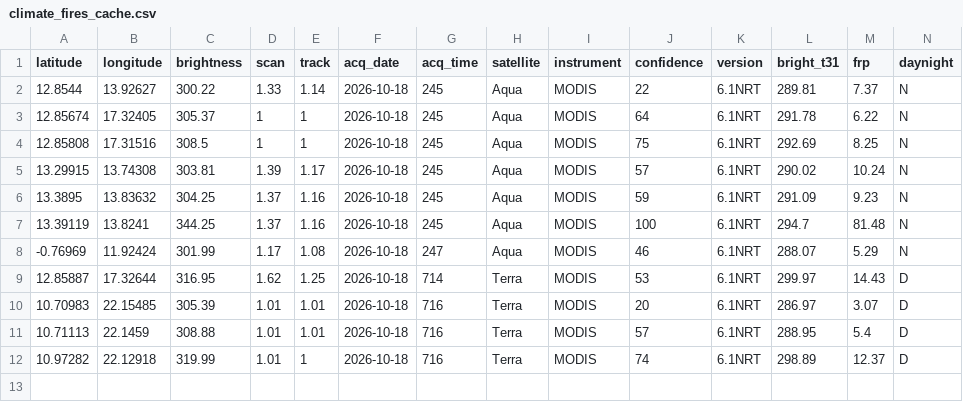
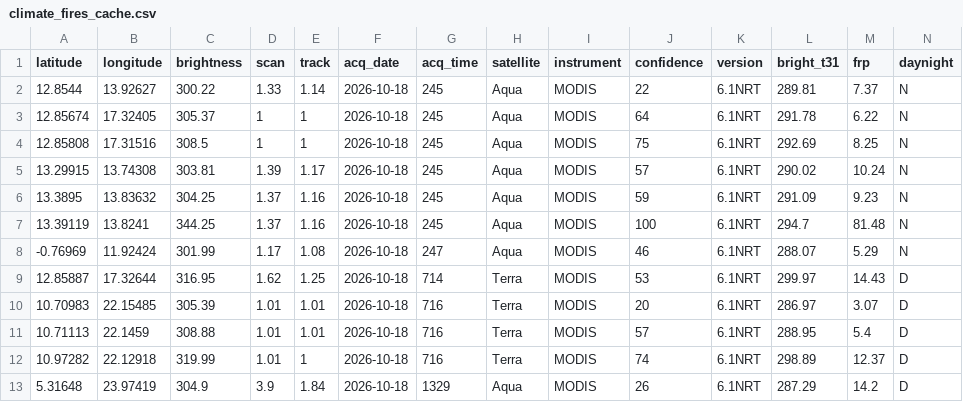
Before and after one commit to cedricvautier-create/GDELT, a CSV file: climate_fires_cache.csv, drawn as a sheet.

```diff
--- a/climate_fires_cache.csv
+++ b/climate_fires_cache.csv
@@ -12 +12,2 @@ latitude,longitude,brightness,scan,track,acq_date,acq_time,satellite,instrument,
 10.97282,22.12918,319.99,1.01,1,2026-10-18,716,Terra,MODIS,74,6.1NRT,298.89,12.37,D
+5.31648,23.97419,304.9,3.9,1.84,2026-10-18,1329,Aqua,MODIS,26,6.1NRT,287.29,14.2,D
```
Also changed, not shown: 1 other file.
